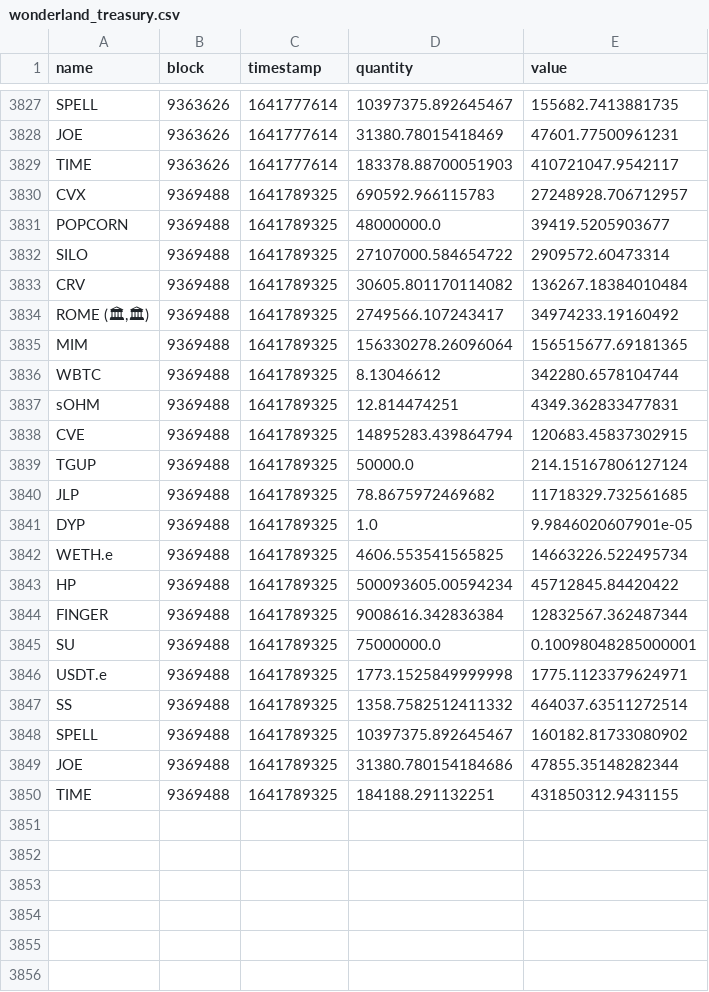
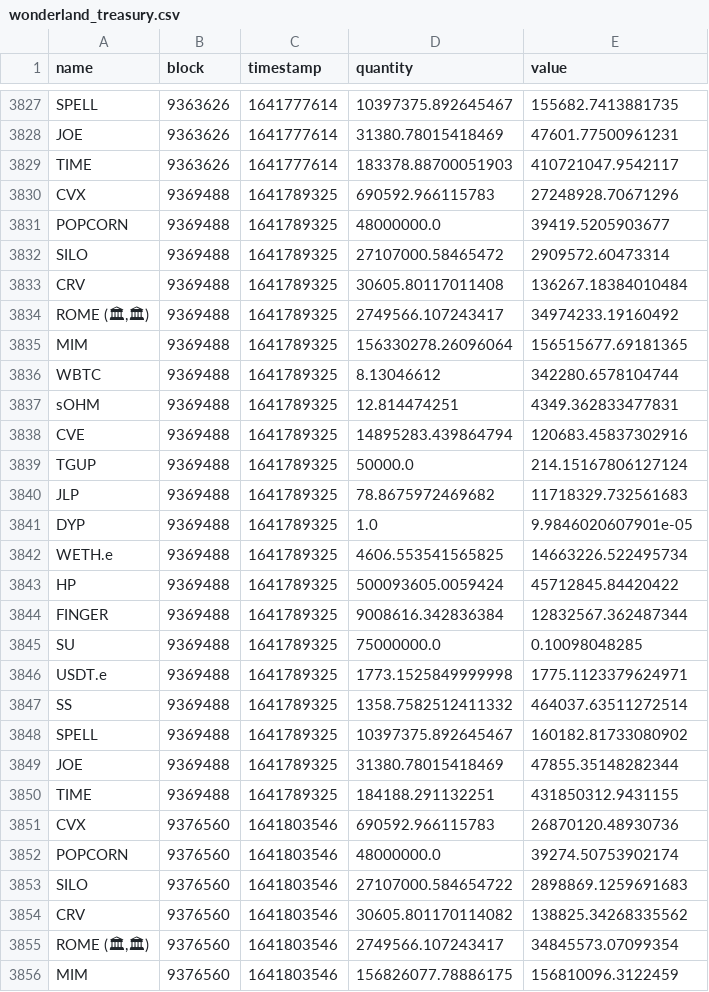
Before and after one commit to Concave-Community/ohm-fork-data, a CSV file: data/wonderland/wonderland_treasury.csv, drawn as a sheet; only a part is shown, gaps mark what is left out; the diff covers the shown part only.

```diff
--- a/data/wonderland/wonderland_treasury.csv
+++ b/data/wonderland/wonderland_treasury.csv
@@ -3829,6 +3829,6 @@ JOE,9363626,1641777614,31380.78015418469,47601.77500961231
 TIME,9363626,1641777614,183378.88700051903,410721047.9542117
-CVX,9369488,1641789325,690592.966115783,27248928.706712957
+CVX,9369488,1641789325,690592.966115783,27248928.70671296
 POPCORN,9369488,1641789325,48000000.0,39419.5205903677
-SILO,9369488,1641789325,27107000.584654722,2909572.60473314
-CRV,9369488,1641789325,30605.801170114082,136267.18384010484
+SILO,9369488,1641789325,27107000.58465472,2909572.60473314
+CRV,9369488,1641789325,30605.80117011408,136267.18384010484
 "ROME (🏛,🏛)",9369488,1641789325,2749566.107243417,34974233.19160492
@@ -3837,10 +3837,10 @@ WBTC,9369488,1641789325,8.13046612,342280.6578104744
 sOHM,9369488,1641789325,12.814474251,4349.362833477831
-CVE,9369488,1641789325,14895283.439864794,120683.45837302915
+CVE,9369488,1641789325,14895283.439864794,120683.45837302916
 TGUP,9369488,1641789325,50000.0,214.15167806127124
-JLP,9369488,1641789325,78.8675972469682,11718329.732561685
+JLP,9369488,1641789325,78.8675972469682,11718329.732561683
 DYP,9369488,1641789325,1.0,9.9846020607901e-05
 WETH.e,9369488,1641789325,4606.553541565825,14663226.522495734
-HP,9369488,1641789325,500093605.00594234,45712845.84420422
+HP,9369488,1641789325,500093605.0059424,45712845.84420422
 FINGER,9369488,1641789325,9008616.342836384,12832567.362487344
-SU,9369488,1641789325,75000000.0,0.10098048285000001
+SU,9369488,1641789325,75000000.0,0.10098048285
 USDT.e,9369488,1641789325,1773.1525849999998,1775.1123379624971
@@ -3848,3 +3848,9 @@ SS,9369488,1641789325,1358.7582512411332,464037.63511272514
 SPELL,9369488,1641789325,10397375.892645467,160182.81733080902
-JOE,9369488,1641789325,31380.780154184686,47855.35148282344
+JOE,9369488,1641789325,31380.78015418469,47855.35148282344
 TIME,9369488,1641789325,184188.291132251,431850312.9431155
+CVX,9376560,1641803546,690592.966115783,26870120.48930736
+POPCORN,9376560,1641803546,48000000.0,39274.50753902174
+SILO,9376560,1641803546,27107000.584654722,2898869.1259691683
+CRV,9376560,1641803546,30605.801170114082,138825.34268335562
+"ROME (🏛,🏛)",9376560,1641803546,2749566.107243417,34845573.07099354
+MIM,9376560,1641803546,156826077.78886175,156810096.3122459
```
Also changed, not shown: 15 added rows elsewhere in this file, data/snapshot.csv, data/wonderland/wonderland_bonds.csv, 1 other file.
